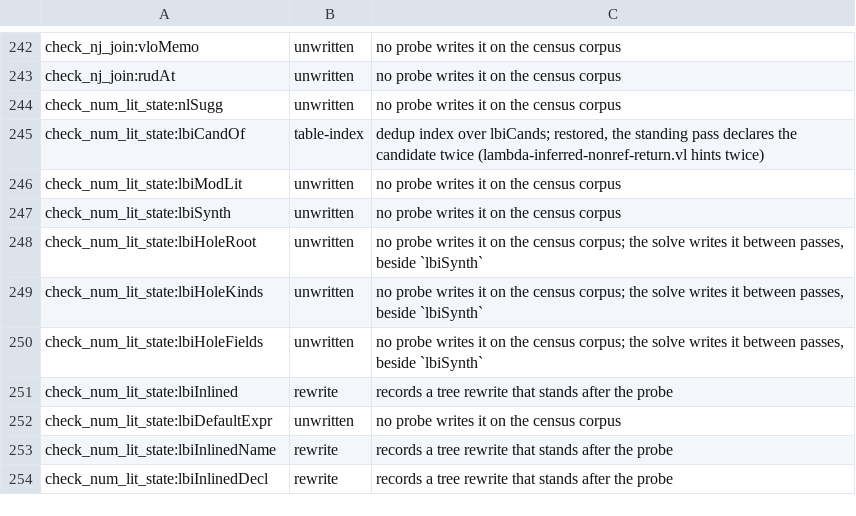
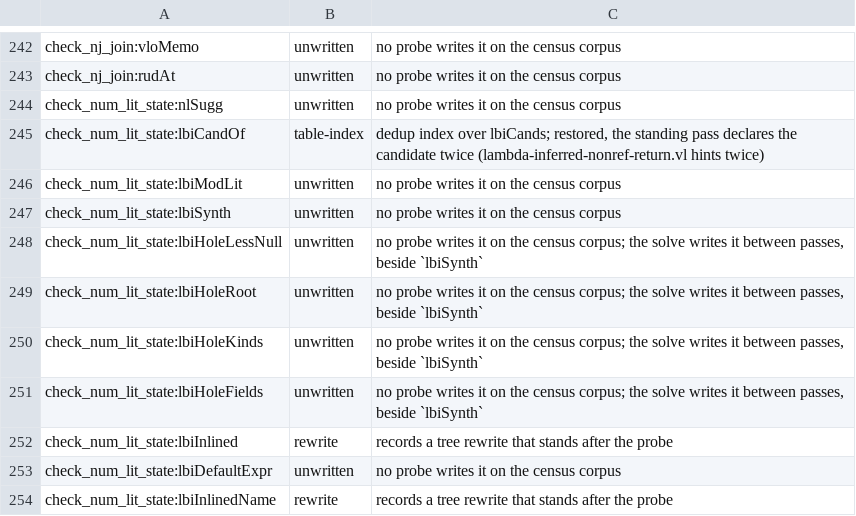
Before and after one commit to voces/vl, a TSV file: scripts/probe-map-classes.tsv, drawn as a sheet; only a part is shown, gaps mark what is left out; the shorter side is filled out with more unchanged rows; the diff names each change by its address in the sheet, - before the commit and + after, or states it on an @@ line.

```diff
--- a/scripts/probe-map-classes.tsv
+++ b/scripts/probe-map-classes.tsv
+row 248: check_num_lit_state:lbiHoleLessNull | unwritten | no probe writes it on the census corpus; the solve writes it between passes, beside `lbiSynth`
```
Also changed, not shown: 16 other files.
